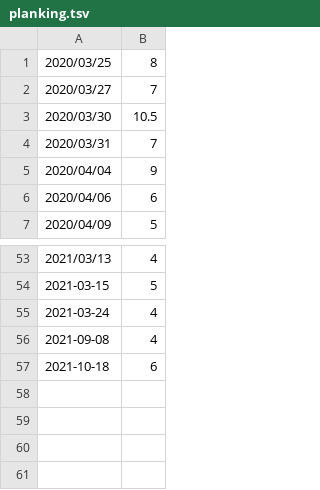
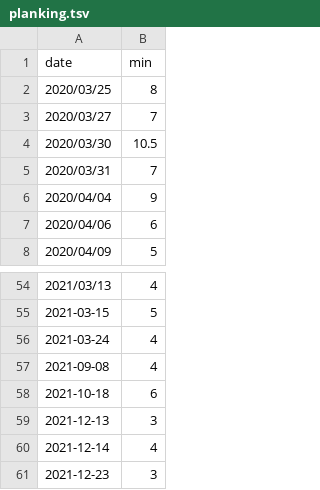
Before and after one commit to svlentink/www, a TSV file: cdn.lent.ink/examples/planking.tsv, drawn as a sheet; only a part is shown, gaps mark what is left out; the diff names each change by its address in the sheet, - before the commit and + after, or states it on an @@ line.

```diff
--- a/cdn.lent.ink/examples/planking.tsv
+++ b/cdn.lent.ink/examples/planking.tsv
+row 1: date | min
+row 59: 2021-12-13 | 3
+row 60: 2021-12-14 | 4
+row 61: 2021-12-23 | 3
```
Also changed, not shown: cdn.lent.ink/examples/bloodpressure.csv, cdn.lent.ink/examples/strooikaart-history.csv, 7 other files.
